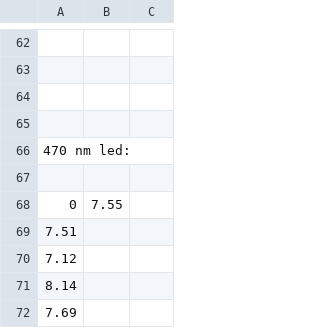
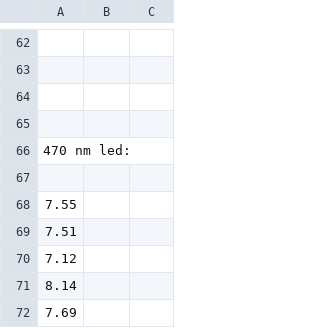
Before and after one commit to 0xDBFB7/covidinator, a CSV file: firmware/eppenwolf/runs/phage_experiment_5/fluorescence_data_slide_1.csv, drawn as a sheet; only a part is shown, gaps mark what is left out; removed rows and columns are numbered as before the commit, all else as after; the diff names each change by its address in the sheet, - before the commit and + after, or states it on an @@ line.

```diff
--- a/firmware/eppenwolf/runs/phage_experiment_5/fluorescence_data_slide_1.csv
+++ b/firmware/eppenwolf/runs/phage_experiment_5/fluorescence_data_slide_1.csv
-row 68: 0 | 7.55
+row 68: 7.55
```
Also changed, not shown: 5 other files.
